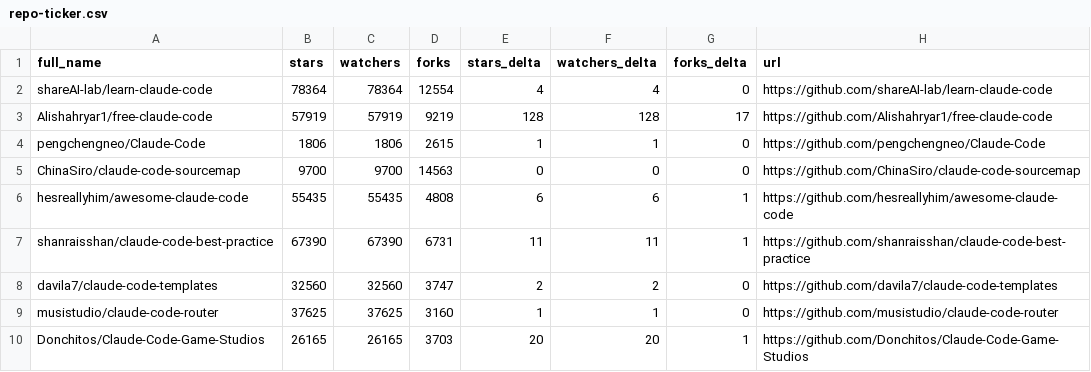
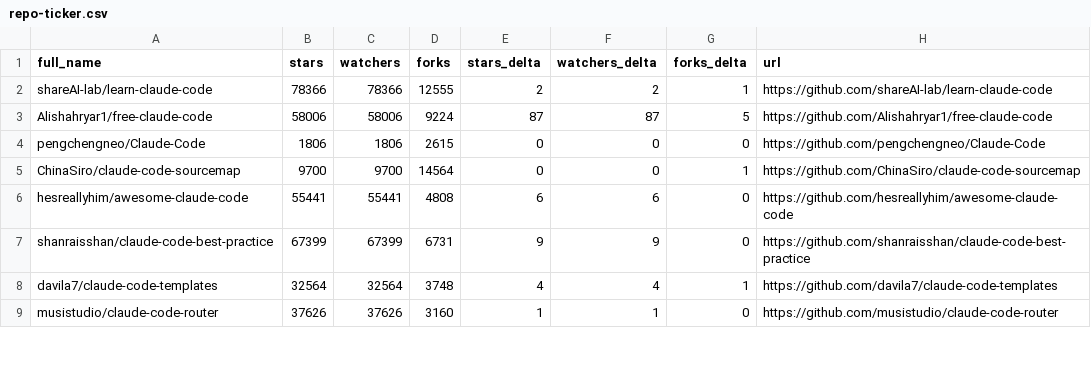
Before and after one commit to acrinym/awesome-claude-code, a CSV file: data/repo-ticker.csv, drawn as a sheet; only a part is shown; the diff covers the shown part only.

```diff
--- a/data/repo-ticker.csv
+++ b/data/repo-ticker.csv
@@ -1,10 +1,9 @@
 full_name,stars,watchers,forks,stars_delta,watchers_delta,forks_delta,url
-shareAI-lab/learn-claude-code,78364,78364,12554,4,4,0,https://github.com/shareAI-lab/learn-claude-code
-Alishahryar1/free-claude-code,57919,57919,9219,128,128,17,https://github.com/Alishahryar1/free-claude-code
-pengchengneo/Claude-Code,1806,1806,2615,1,1,0,https://github.com/pengchengneo/Claude-Code
-ChinaSiro/claude-code-sourcemap,9700,9700,14563,0,0,0,https://github.com/ChinaSiro/claude-code-sourcemap
-hesreallyhim/awesome-claude-code,55435,55435,4808,6,6,1,https://github.com/hesreallyhim/awesome-claude-code
-shanraisshan/claude-code-best-practice,67390,67390,6731,11,11,1,https://github.com/shanraisshan/claude-code-best-practice
-davila7/claude-code-templates,32560,32560,3747,2,2,0,https://github.com/davila7/claude-code-templates
-musistudio/claude-code-router,37625,37625,3160,1,1,0,https://github.com/musistudio/claude-code-router
-Donchitos/Claude-Code-Game-Studios,26165,26165,3703,20,20,1,https://github.com/Donchitos/Claude-Code-Game-Studios
+shareAI-lab/learn-claude-code,78366,78366,12555,2,2,1,https://github.com/shareAI-lab/learn-claude-code
+Alishahryar1/free-claude-code,58006,58006,9224,87,87,5,https://github.com/Alishahryar1/free-claude-code
+pengchengneo/Claude-Code,1806,1806,2615,0,0,0,https://github.com/pengchengneo/Claude-Code
+ChinaSiro/claude-code-sourcemap,9700,9700,14564,0,0,1,https://github.com/ChinaSiro/claude-code-sourcemap
+hesreallyhim/awesome-claude-code,55441,55441,4808,6,6,0,https://github.com/hesreallyhim/awesome-claude-code
+shanraisshan/claude-code-best-practice,67399,67399,6731,9,9,0,https://github.com/shanraisshan/claude-code-best-practice
+davila7/claude-code-templates,32564,32564,3748,4,4,1,https://github.com/davila7/claude-code-templates
+musistudio/claude-code-router,37626,37626,3160,1,1,0,https://github.com/musistudio/claude-code-router
```
Also changed, not shown: 2 added rows, 1 removed row, 2 moved rows and 106 edited cells elsewhere in this file, 2 other files.
